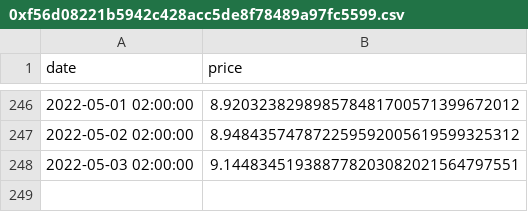
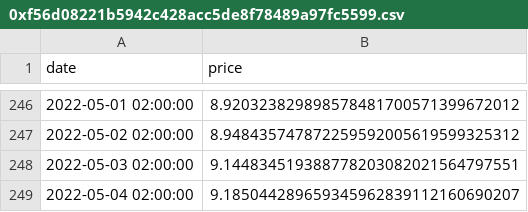
Before and after one commit to zytfo/forta-agent-contest, a CSV file: pools_data/0xf56d08221b5942c428acc5de8f78489a97fc5599.csv, drawn as a sheet; only a part is shown, gaps mark what is left out; the diff names each change by its address in the sheet, - before the commit and + after, or states it on an @@ line.

```diff
--- a/pools_data/0xf56d08221b5942c428acc5de8f78489a97fc5599.csv
+++ b/pools_data/0xf56d08221b5942c428acc5de8f78489a97fc5599.csv
+row 249: 2022-05-04 02:00:00 | 9.185044289659345962839112160690207
```
Also changed, not shown: pools_data/0x1d42064fc4beb5f8aaf85f4617ae8b3b5b8bd801.csv, pools_data/0xac4b3dacb91461209ae9d41ec517c2b9cb1b7daf.csv, 3 other files.
